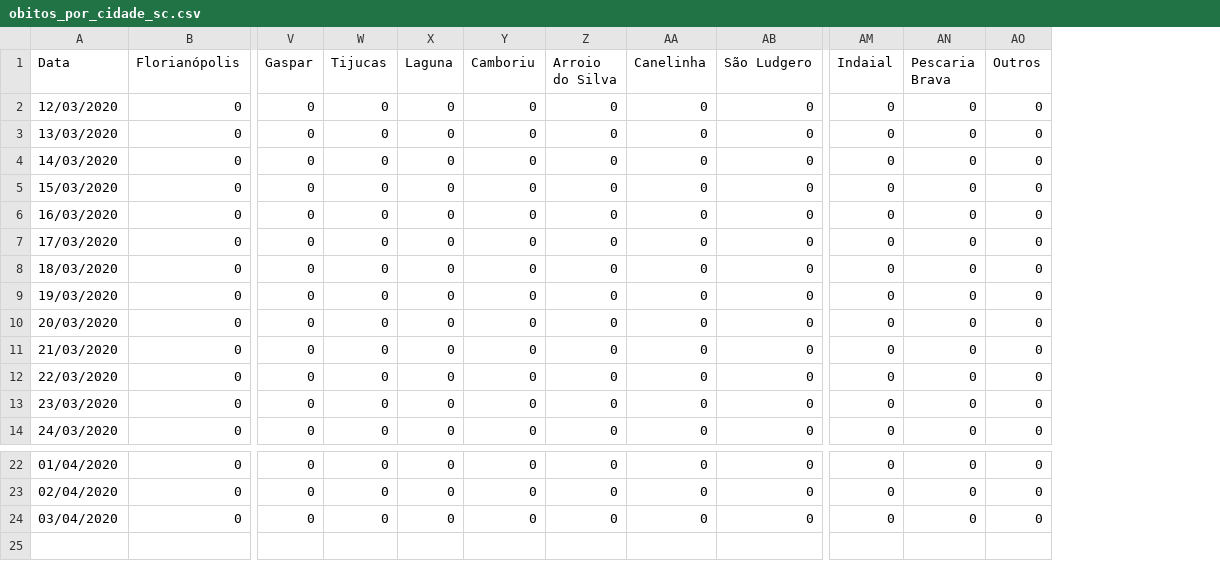
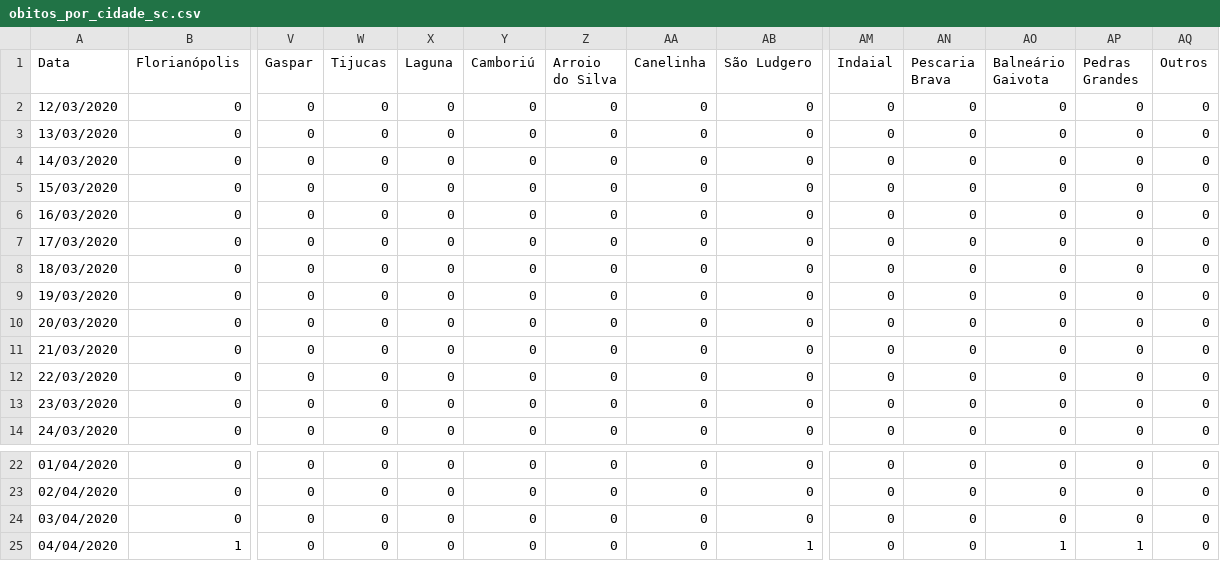
Before and after one commit to anfer86/covid19_sc_dados, a CSV file: obitos_por_cidade_sc.csv, drawn as a sheet; only a part is shown, gaps mark what is left out; rows hold the shown columns only; the diff names each change by its address in the sheet, - before the commit and + after, or states it on an @@ line.

Commit message:
Dados de 04/04/2020.

```diff
--- a/obitos_por_cidade_sc.csv
+++ b/obitos_por_cidade_sc.csv
+column AO (Balneário Gaivota), rows 2-14: all 0; rows 22-24: all 0
+column AP (Pedras Grandes), rows 2-14: all 0; rows 22-24: all 0
-Y1: Camboriu
+Y1: Camboriú
+row 25: 04/04/2020 | 1 | 0 | 0 | 0 | 0 | 0 | 0 | 1 | 0 | 0 | 1 | 1 | 0
```
